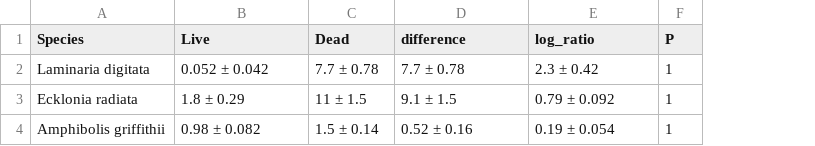
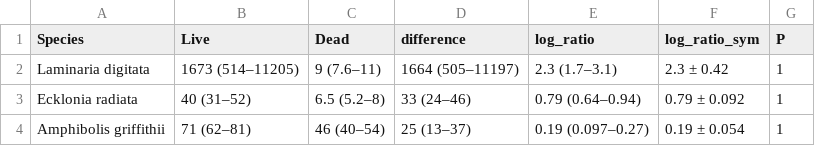
Before and after one commit to lukaseamus/dead-deco, a CSV file: Tables/Table_1.1.csv, drawn as a sheet; the diff names each change by its address in the sheet, - before the commit and + after, or states it on an @@ line.

```diff
--- a/Tables/Table_1.1.csv
+++ b/Tables/Table_1.1.csv
+column F (log_ratio_sym), rows 2-4: 2.3 ± 0.42 | 0.79 ± 0.092 | 0.19 ± 0.054
-B2 (Live): 0.052 ± 0.042
+B2 (Live): 1673 (514–11205)
-C2 (Dead): 7.7 ± 0.78
+C2 (Dead): 9 (7.6–11)
-D2 (difference): 7.7 ± 0.78
+D2 (difference): 1664 (505–11197)
-E2 (log_ratio): 2.3 ± 0.42
+E2 (log_ratio): 2.3 (1.7–3.1)
-B3 (Live): 1.8 ± 0.29
+B3 (Live): 40 (31–52)
-C3 (Dead): 11 ± 1.5
+C3 (Dead): 6.5 (5.2–8)
-D3 (difference): 9.1 ± 1.5
+D3 (difference): 33 (24–46)
-E3 (log_ratio): 0.79 ± 0.092
+E3 (log_ratio): 0.79 (0.64–0.94)
-B4 (Live): 0.98 ± 0.082
+B4 (Live): 71 (62–81)
-C4 (Dead): 1.5 ± 0.14
+C4 (Dead): 46 (40–54)
-D4 (difference): 0.52 ± 0.16
+D4 (difference): 25 (13–37)
-E4 (log_ratio): 0.19 ± 0.054
+E4 (log_ratio): 0.19 (0.097–0.27)
```
Also changed, not shown: Tables/Table_S1.csv, Tables/Table_S3.csv, 50 other files.
